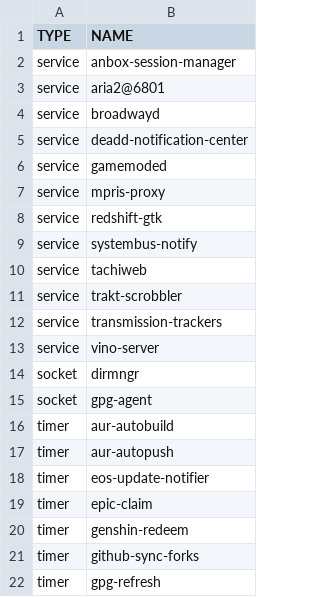
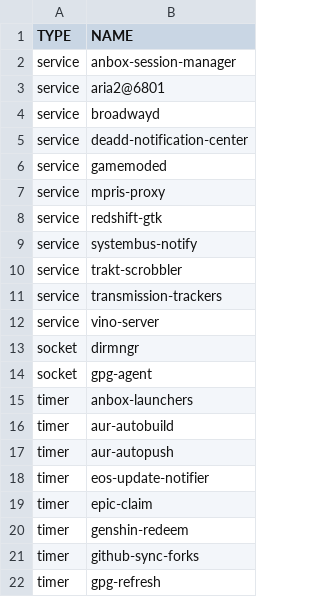
Before and after one commit to ahmubashshir/dotfiles, a TSV file: systemd/config/enabled.tsv, drawn as a sheet; only a part is shown; removed rows and columns are numbered as before the commit, all else as after; the diff names each change by its address in the sheet, - before the commit and + after, or states it on an @@ line.

Commit message:
update systemd

```diff
--- a/systemd/config/enabled.tsv
+++ b/systemd/config/enabled.tsv
-row 10: service | tachiweb
+row 15: timer | anbox-launchers
```
Also changed, not shown: 4 other files.
